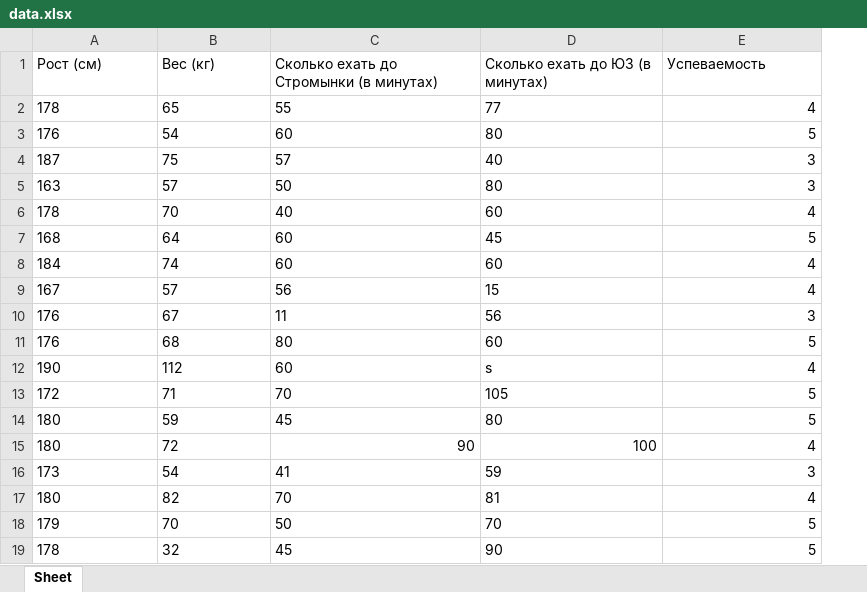
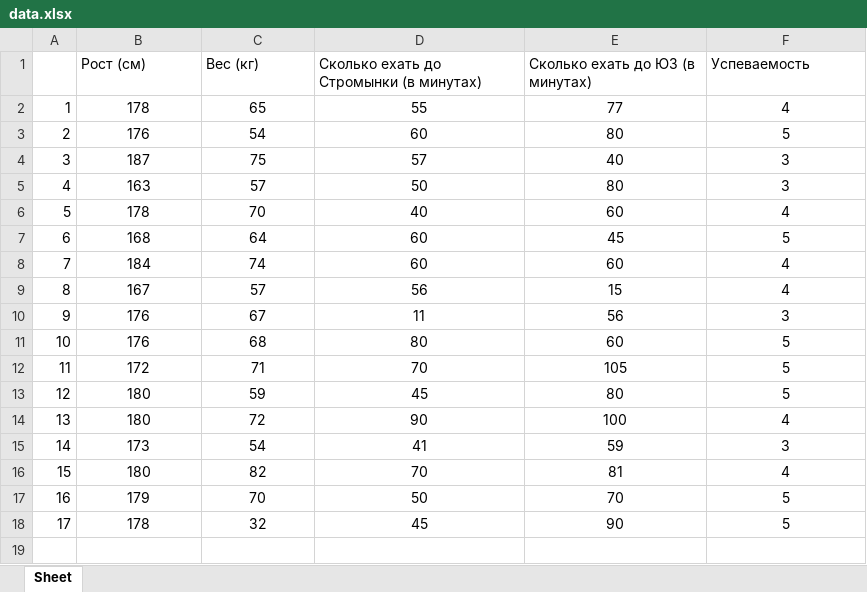
Before and after one commit to RusAl84/dtr, an Excel workbook: data.xlsx, sheet Sheet, drawn as a sheet; values as stored, in another font and other column widths than the file's, no borders; removed rows and columns are numbered as before the commit, all else as after; the diff names each change by its address in the sheet, - before the commit and + after, or states it on an @@ line.

```diff
--- a/data.xlsx (sheet Sheet)
+++ b/data.xlsx (sheet Sheet)
+column A, rows 2-18: 1 | 2 | 3 | 4 | 5 | 6 | 7 | 8 | 9 | 10 | 11 | 12 | 13 | 14 | 15 | 16 | 17
-B2:E11 alignment: left
+B2:E11 alignment: center
-F2:F11 alignment: right
+F2:F11 alignment: center
-row 12: 190 | 112 | 60 | s | 4
-B12:E13 alignment: left
+B12:E13 alignment: center
-F12:F13 alignment: right
+F12:F13 alignment: center
-B14:C14 alignment: left
+B14:C14 alignment: center
-D14:F14 alignment: right
+D14:F14 alignment: center
-B15:E18 alignment: left
+B15:E18 alignment: center
-F15:F18 alignment: right
+F15:F18 alignment: center
```
Also changed, not shown: 1 other file.
